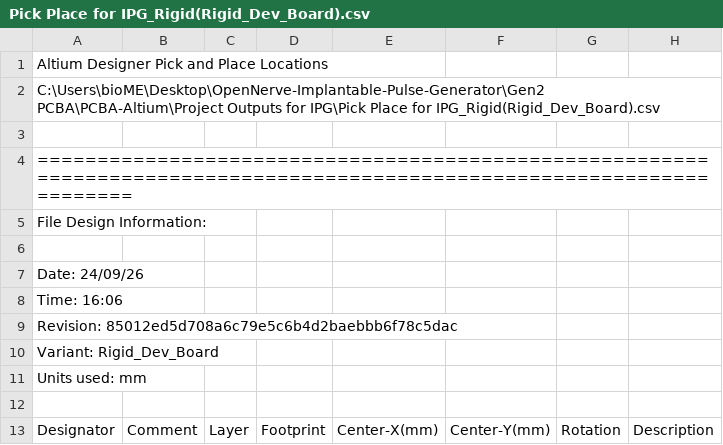
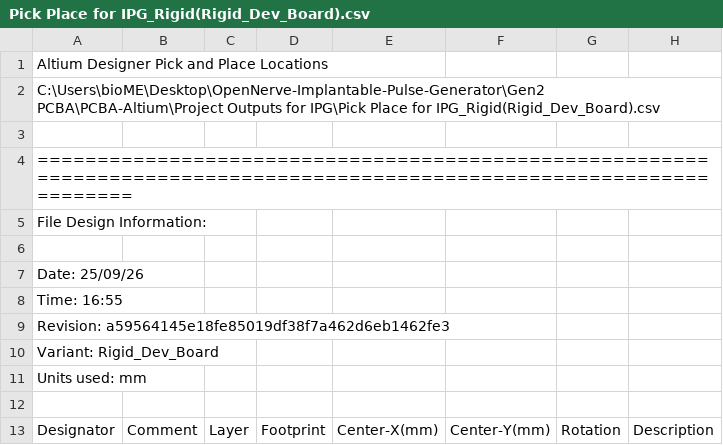
Before and after one commit to CARSSCenter/OpenNerve-Implantable-Pulse-Generator, a CSV file: Gen2 PCBA/PCBA-Altium/Project Outputs for IPG/Pick Place for IPG_Rigid(Rigid_Dev_Board).csv, drawn as a sheet; only a part is shown.

```diff
--- a/Gen2 PCBA/PCBA-Altium/Project Outputs for IPG/Pick Place for IPG_Rigid(Rigid_Dev_Board).csv
+++ b/Gen2 PCBA/PCBA-Altium/Project Outputs for IPG/Pick Place for IPG_Rigid(Rigid_Dev_Board).csv
@@ -6,5 +6,5 @@ File Design Information:
 
-Date:       24/09/26
-Time:       16:06
-Revision:   85012ed5d708a6c79e5c6b4d2baebbb6f78c5dac
+Date:       25/09/26
+Time:       16:55
+Revision:   a59564145e18fe85019df38f7a462d6eb1462fe3
 Variant:    Rigid_Dev_Board
```
Also changed, not shown: 52 other files.
